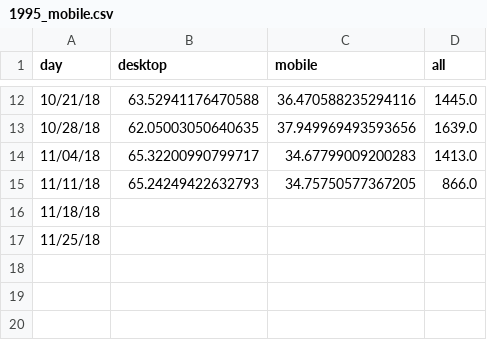
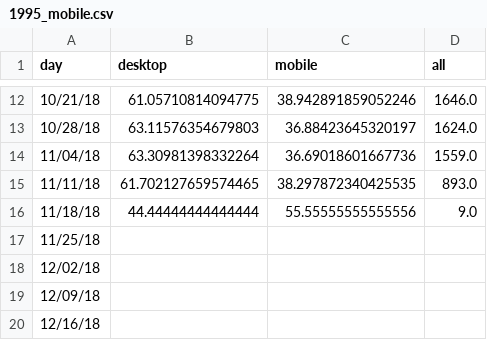
Before and after one commit to limitlessloop/vets.gov-status, a CSV file: _data/1995_mobile.csv, drawn as a sheet; only a part is shown, gaps mark what is left out; the diff covers the shown part only.

```diff
--- a/_data/1995_mobile.csv
+++ b/_data/1995_mobile.csv
@@ -12,6 +12,9 @@ day,desktop,mobile,all
-10/21/18,63.52941176470588,36.470588235294116,1445.0
-10/28/18,62.05003050640635,37.949969493593656,1639.0
-11/04/18,65.32200990799717,34.67799009200283,1413.0
-11/11/18,65.24249422632793,34.75750577367205,866.0
-11/18/18,,,
+10/21/18,61.05710814094775,38.942891859052246,1646.0
+10/28/18,63.11576354679803,36.88423645320197,1624.0
+11/04/18,63.30981398332264,36.69018601667736,1559.0
+11/11/18,61.702127659574465,38.297872340425535,893.0
+11/18/18,44.44444444444444,55.55555555555556,9.0
 11/25/18,,,
+12/02/18,,,
+12/09/18,,,
+12/16/18,,,
```
Also changed, not shown: 30 edited cells elsewhere in this file, _data/claims_mobile.csv, _data/edu_dep_mobile.csv, 13 other files.
